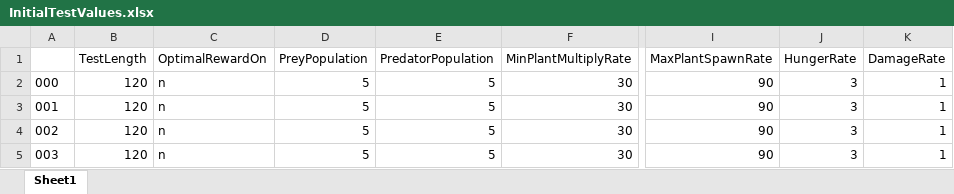
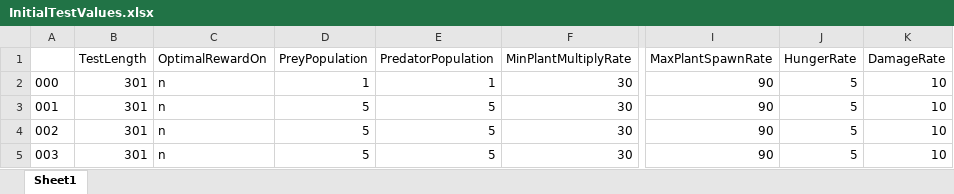
Before and after one commit to beckymorley/Predator_Prey_ExpSARSA, an Excel workbook: InitialTestValues.xlsx, sheet Sheet1, drawn as a sheet; only a part is shown, gaps mark what is left out; values as stored, in another font and other column widths than the file's, no borders; the diff names each change by its address in the sheet, - before the commit and + after, or states it on an @@ line.

Commit message:
Removed map size column from data set and updated pre test initial values

```diff
--- a/InitialTestValues.xlsx (sheet Sheet1)
+++ b/InitialTestValues.xlsx (sheet Sheet1)
-B2:B5 (TestLength): 120
+B2:B5 (TestLength): 301
-D2 (PreyPopulation): 5
+D2 (PreyPopulation): 1
-E2 (PredatorPopulation): 5
+E2 (PredatorPopulation): 1
-J2:J5 (HungerRate): 3
+J2:J5 (HungerRate): 5
-K2:K5 (DamageRate): 1
+K2:K5 (DamageRate): 10
```
Also changed, not shown: 3 other files.
